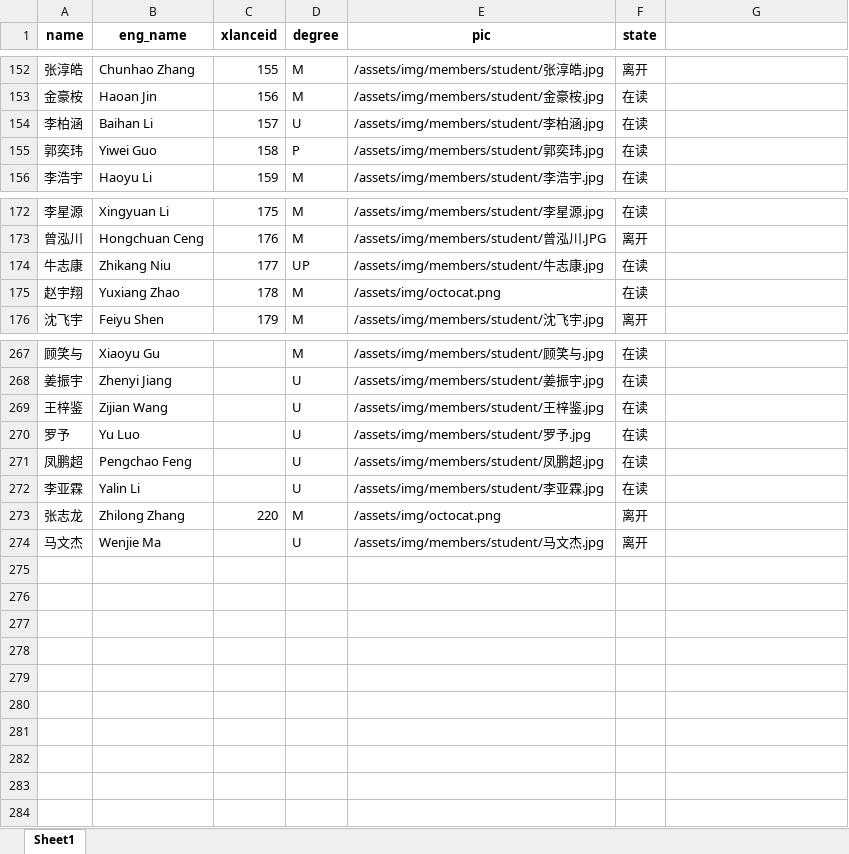
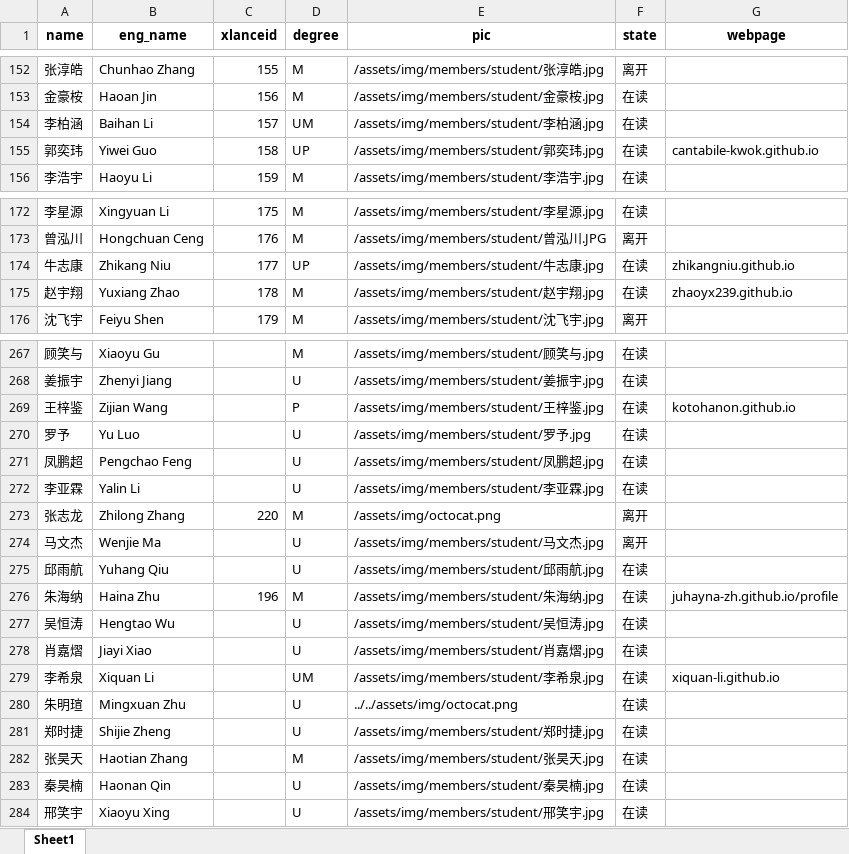
Before and after one commit to X-LANCE/x-lance.github.io, an Excel workbook: process_avatar/final.xlsx, sheet Sheet1, drawn as a sheet; only a part is shown, gaps mark what is left out; values as stored, in another font and other column widths than the file's, no borders; the diff covers the shown part only; the diff names each change by its address in the sheet, - before the commit and + after, or states it on an @@ line.

Commit message:
update: 1. add new members 2. add webpage links

```diff
--- a/process_avatar/final.xlsx (sheet Sheet1)
+++ b/process_avatar/final.xlsx (sheet Sheet1)
-G1: (empty)
+G1: webpage
-D154 (degree): U
+D154 (degree): UM
-D155 (degree): P
+D155 (degree): UP
-G155 (webpage): (empty)
+G155 (webpage): cantabile-kwok.github.io
-G174 (webpage): (empty)
+G174 (webpage): zhikangniu.github.io
-E175 (pic): /assets/img/octocat.png
+E175 (pic): /assets/img/members/student/赵宇翔.jpg
-G175 (webpage): (empty)
+G175 (webpage): zhaoyx239.github.io
-D269 (degree): U
+D269 (degree): P
-G269 (webpage): (empty)
+G269 (webpage): kotohanon.github.io
+row 275: 邱雨航 | Yuhang Qiu |  | U | /assets/img/members/student/邱雨航.jpg | 在读
+row 276: 朱海纳 | Haina Zhu | 196 | M | /assets/img/members/student/朱海纳.jpg | 在读 | juhayna-zh.github.io/profile
+row 277: 吴恒涛 | Hengtao Wu |  | U | /assets/img/members/student/吴恒涛.jpg | 在读
+row 278: 肖嘉熠 | Jiayi Xiao |  | U | /assets/img/members/student/肖嘉熠.jpg | 在读
+row 279: 李希泉 | Xiquan Li |  | UM | /assets/img/members/student/李希泉.jpg | 在读 | xiquan-li.github.io
+row 280: 朱明瑄 | Mingxuan Zhu |  | U | ../../assets/img/octocat.png | 在读
+row 281: 郑时捷 | Shijie Zheng |  | U | /assets/img/members/student/郑时捷.jpg | 在读
+row 282: 张昊天 | Haotian Zhang |  | M | /assets/img/members/student/张昊天.jpg | 在读
+row 283: 秦昊楠 | Haonan Qin |  | U | /assets/img/members/student/秦昊楠.jpg | 在读
+row 284: 邢笑宇 | Xiaoyu Xing |  | U | /assets/img/members/student/邢笑宇.jpg | 在读
```
Also changed, not shown: 9 edited cells elsewhere in this sheet, 18 other files.
